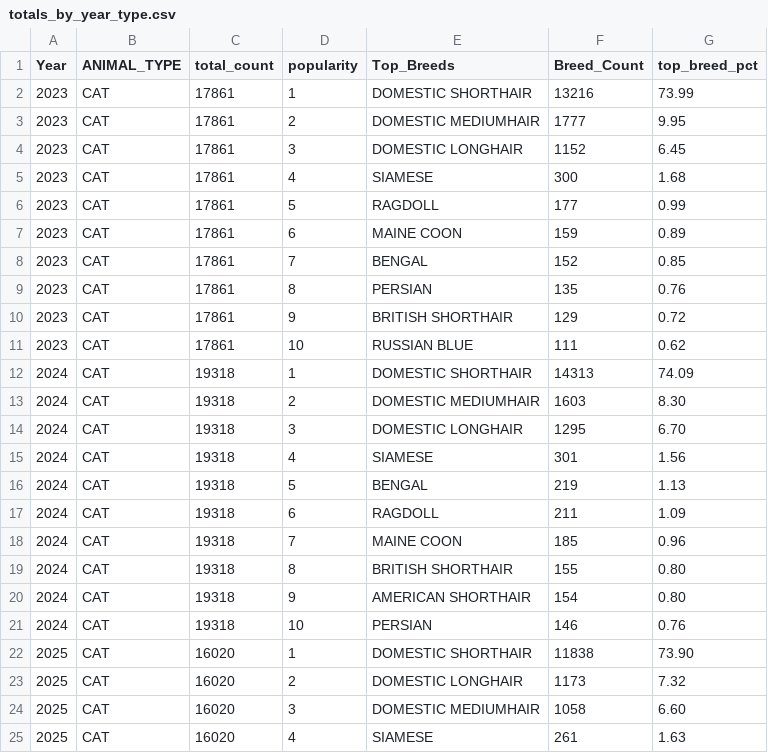
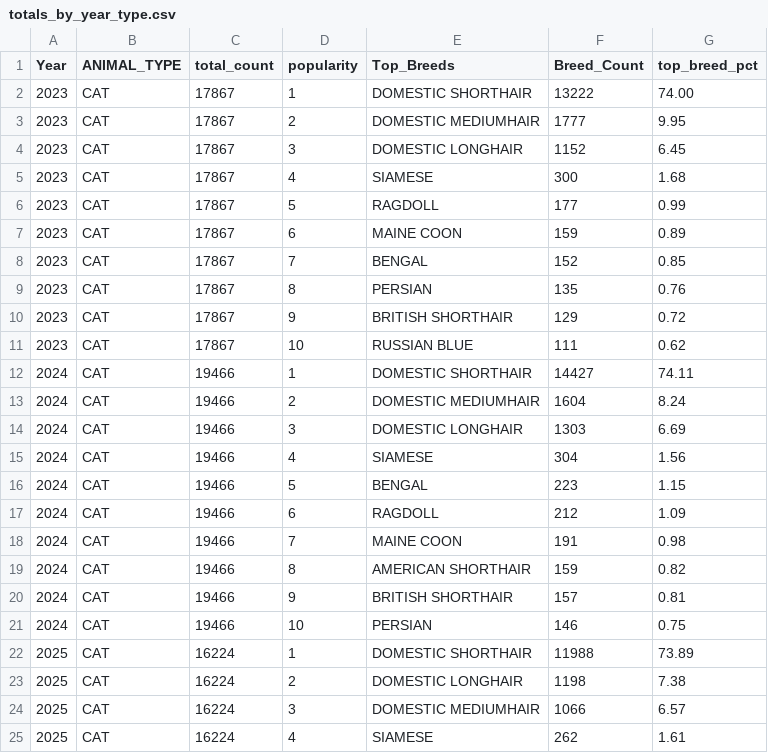
Before and after one commit to xprsayeem/astro-bento-portfolio, a CSV file: public/data/totals_by_year_type.csv, drawn as a sheet; only a part is shown; the diff covers the shown part only.

```diff
--- a/public/data/totals_by_year_type.csv
+++ b/public/data/totals_by_year_type.csv
@@ -1,25 +1,25 @@
 Year,ANIMAL_TYPE,total_count,popularity,Top_Breeds,Breed_Count,top_breed_pct
-2023,CAT,17861,1,DOMESTIC SHORTHAIR,13216,73.99
-2023,CAT,17861,2,DOMESTIC MEDIUMHAIR,1777,9.95
-2023,CAT,17861,3,DOMESTIC LONGHAIR,1152,6.45
-2023,CAT,17861,4,SIAMESE,300,1.68
-2023,CAT,17861,5,RAGDOLL,177,0.99
-2023,CAT,17861,6,MAINE COON,159,0.89
-2023,CAT,17861,7,BENGAL,152,0.85
-2023,CAT,17861,8,PERSIAN,135,0.76
-2023,CAT,17861,9,BRITISH SHORTHAIR,129,0.72
-2023,CAT,17861,10,RUSSIAN BLUE,111,0.62
-2024,CAT,19318,1,DOMESTIC SHORTHAIR,14313,74.09
-2024,CAT,19318,2,DOMESTIC MEDIUMHAIR,1603,8.30
-2024,CAT,19318,3,DOMESTIC LONGHAIR,1295,6.70
-2024,CAT,19318,4,SIAMESE,301,1.56
-2024,CAT,19318,5,BENGAL,219,1.13
-2024,CAT,19318,6,RAGDOLL,211,1.09
-2024,CAT,19318,7,MAINE COON,185,0.96
-2024,CAT,19318,8,BRITISH SHORTHAIR,155,0.80
-2024,CAT,19318,9,AMERICAN SHORTHAIR,154,0.80
-2024,CAT,19318,10,PERSIAN,146,0.76
-2025,CAT,16020,1,DOMESTIC SHORTHAIR,11838,73.90
-2025,CAT,16020,2,DOMESTIC LONGHAIR,1173,7.32
-2025,CAT,16020,3,DOMESTIC MEDIUMHAIR,1058,6.60
-2025,CAT,16020,4,SIAMESE,261,1.63
+2023,CAT,17867,1,DOMESTIC SHORTHAIR,13222,74.00
+2023,CAT,17867,2,DOMESTIC MEDIUMHAIR,1777,9.95
+2023,CAT,17867,3,DOMESTIC LONGHAIR,1152,6.45
+2023,CAT,17867,4,SIAMESE,300,1.68
+2023,CAT,17867,5,RAGDOLL,177,0.99
+2023,CAT,17867,6,MAINE COON,159,0.89
+2023,CAT,17867,7,BENGAL,152,0.85
+2023,CAT,17867,8,PERSIAN,135,0.76
+2023,CAT,17867,9,BRITISH SHORTHAIR,129,0.72
+2023,CAT,17867,10,RUSSIAN BLUE,111,0.62
+2024,CAT,19466,1,DOMESTIC SHORTHAIR,14427,74.11
+2024,CAT,19466,2,DOMESTIC MEDIUMHAIR,1604,8.24
+2024,CAT,19466,3,DOMESTIC LONGHAIR,1303,6.69
+2024,CAT,19466,4,SIAMESE,304,1.56
+2024,CAT,19466,5,BENGAL,223,1.15
+2024,CAT,19466,6,RAGDOLL,212,1.09
+2024,CAT,19466,7,MAINE COON,191,0.98
+2024,CAT,19466,8,AMERICAN SHORTHAIR,159,0.82
+2024,CAT,19466,9,BRITISH SHORTHAIR,157,0.81
+2024,CAT,19466,10,PERSIAN,146,0.75
+2025,CAT,16224,1,DOMESTIC SHORTHAIR,11988,73.89
+2025,CAT,16224,2,DOMESTIC LONGHAIR,1198,7.38
+2025,CAT,16224,3,DOMESTIC MEDIUMHAIR,1066,6.57
+2025,CAT,16224,4,SIAMESE,262,1.61
```
Also changed, not shown: 84 edited cells elsewhere in this file, public/data/breed_share_citywide_all_years.csv, public/data/breed_stats.csv, 3 other files.
